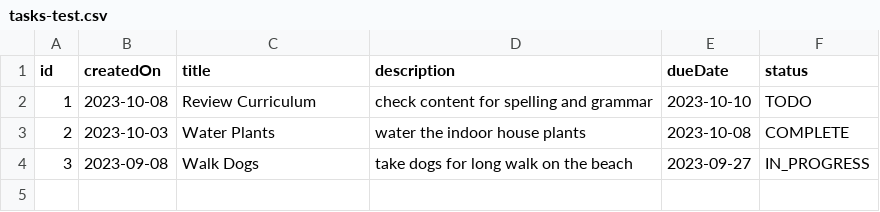
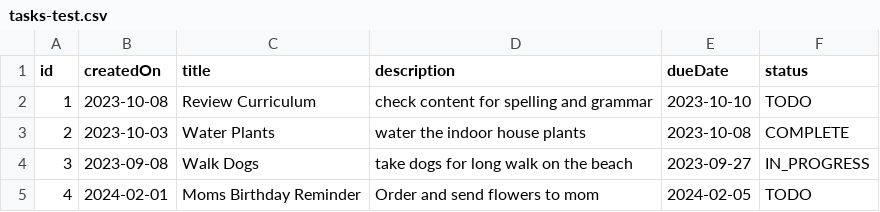
Before and after one commit to stokesm5/java-async-work, a CSV file: Module 3/Code Along The Repository Layer/TaskManager/data/tasks-test.csv, drawn as a sheet; the diff names each change by its address in the sheet, - before the commit and + after, or states it on an @@ line.

```diff
--- a/Module 3/Code Along The Repository Layer/TaskManager/data/tasks-test.csv
+++ b/Module 3/Code Along The Repository Layer/TaskManager/data/tasks-test.csv
+row 5: 4 | 2024-02-01 | Moms Birthday Reminder | Order and send flowers to mom | 2024-02-05 | TODO
```
Also changed, not shown: 4 other files.
